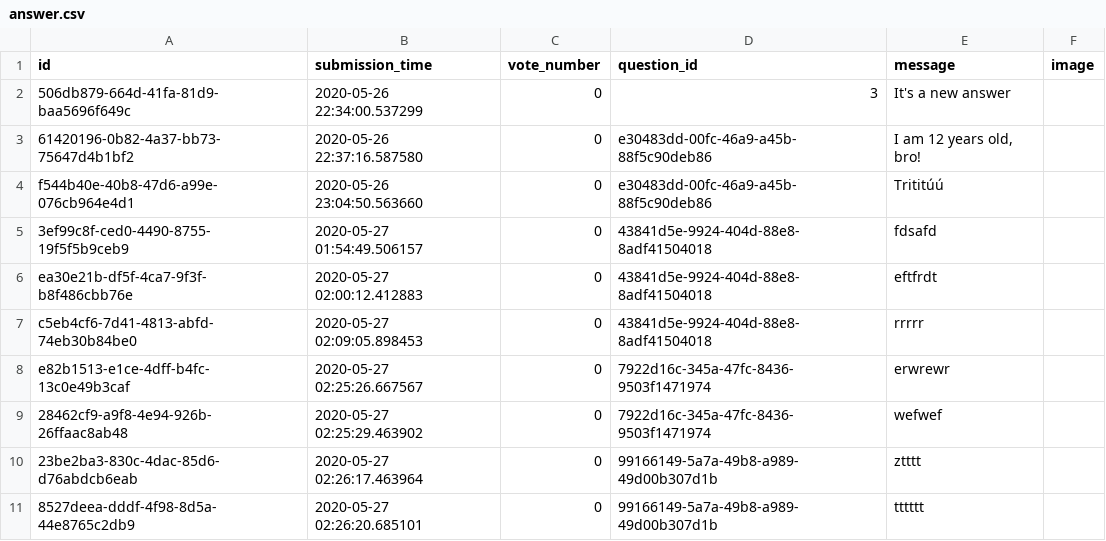
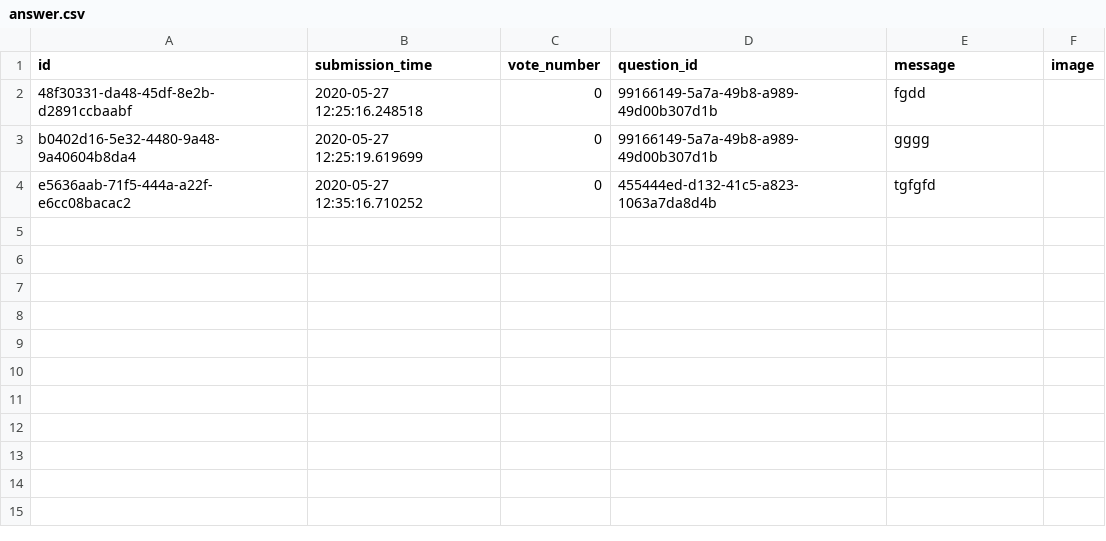
Before and after one commit to veslorand/Ask_mate_1, a CSV file: answer.csv, drawn as a sheet.

Commit message:
Delete answer link fixed and now it works

```diff
--- a/answer.csv
+++ b/answer.csv
@@ -1,12 +1,4 @@
 id,submission_time,vote_number,question_id,message,image
-506db879-664d-41fa-81d9-baa5696f649c,2020-05-26 22:34:00.537299,0,3,It's a new answer,
-61420196-0b82-4a37-bb73-75647d4b1bf2,2020-05-26 22:37:16.587580,0,e30483dd-00fc-46a9-a45b-88f5c90deb86,"I am 12 years old, bro!",
-f544b40e-40b8-47d6-a99e-076cb964e4d1,2020-05-26 23:04:50.563660,0,e30483dd-00fc-46a9-a45b-88f5c90deb86,"Trititúú
-",
-3ef99c8f-ced0-4490-8755-19f5f5b9ceb9,2020-05-27 01:54:49.506157,0,43841d5e-9924-404d-88e8-8adf41504018,fdsafd,
-ea30e21b-df5f-4ca7-9f3f-b8f486cbb76e,2020-05-27 02:00:12.412883,0,43841d5e-9924-404d-88e8-8adf41504018,eftfrdt,
-c5eb4cf6-7d41-4813-abfd-74eb30b84be0,2020-05-27 02:09:05.898453,0,43841d5e-9924-404d-88e8-8adf41504018,rrrrr,
-e82b1513-e1ce-4dff-b4fc-13c0e49b3caf,2020-05-27 02:25:26.667567,0,7922d16c-345a-47fc-8436-9503f1471974,erwrewr,
-28462cf9-a9f8-4e94-926b-26ffaac8ab48,2020-05-27 02:25:29.463902,0,7922d16c-345a-47fc-8436-9503f1471974,wefwef,
-23be2ba3-830c-4dac-85d6-d76abdcb6eab,2020-05-27 02:26:17.463964,0,99166149-5a7a-49b8-a989-49d00b307d1b,ztttt,
-8527deea-dddf-4f98-8d5a-44e8765c2db9,2020-05-27 02:26:20.685101,0,99166149-5a7a-49b8-a989-49d00b307d1b,tttttt,
+48f30331-da48-45df-8e2b-d2891ccbaabf,2020-05-27 12:25:16.248518,0,99166149-5a7a-49b8-a989-49d00b307d1b,fgdd,
+b0402d16-5e32-4480-9a48-9a40604b8da4,2020-05-27 12:25:19.619699,0,99166149-5a7a-49b8-a989-49d00b307d1b,gggg,
+e5636aab-71f5-444a-a22f-e6cc08bacac2,2020-05-27 12:35:16.710252,0,455444ed-d132-41c5-a823-1063a7da8d4b,tgfgfd,
```
Also changed, not shown: 4 other files.
